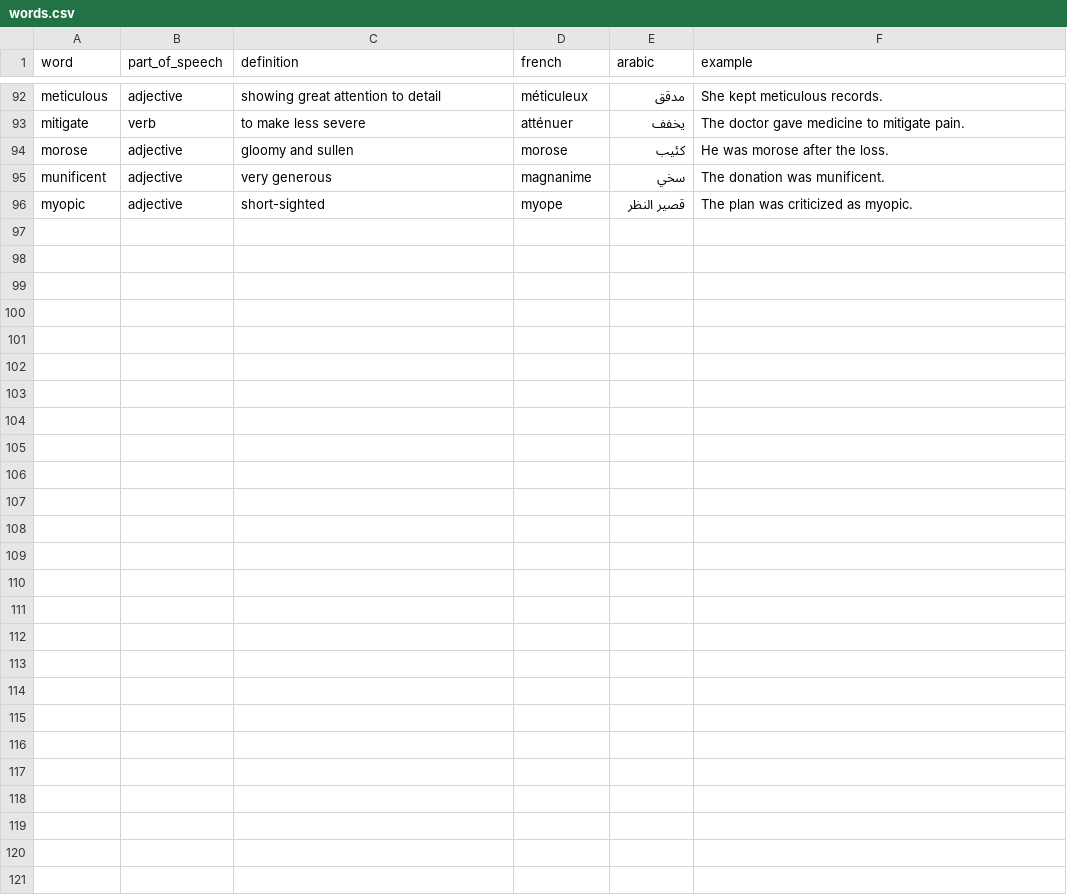
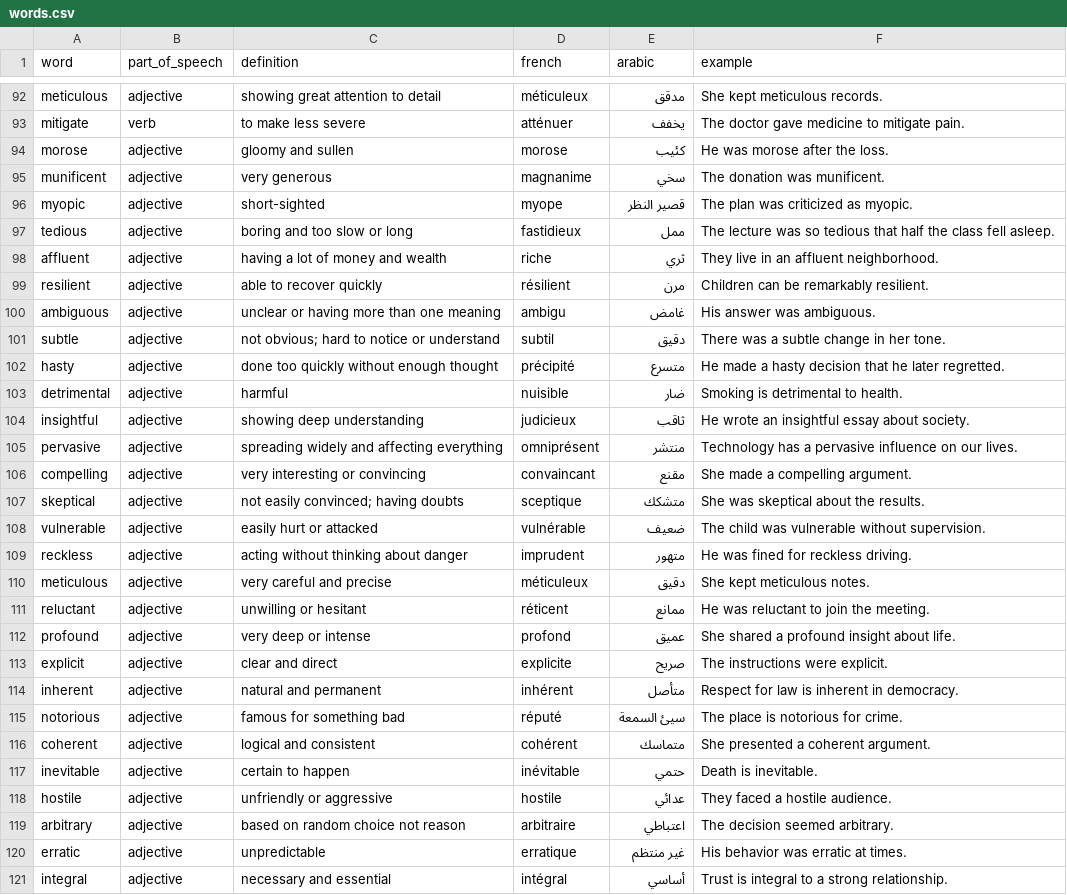
Before and after one commit to saidrim008-ux/CrackVOCAB, a CSV file: words.csv, drawn as a sheet; only a part is shown, gaps mark what is left out; the diff names each change by its address in the sheet, - before the commit and + after, or states it on an @@ line.

Commit message:
Update words.csv

```diff
--- a/words.csv
+++ b/words.csv
+row 97: tedious | adjective | boring and too slow or long | fastidieux | ممل | The lecture was so tedious that half the class fell asleep.
+row 98: affluent | adjective | having a lot of money and wealth | riche | ثري | They live in an affluent neighborhood.
+row 99: resilient | adjective | able to recover quickly | résilient | مرن | Children can be remarkably resilient.
+row 100: ambiguous | adjective | unclear or having more than one meaning | ambigu | غامض | His answer was ambiguous.
+row 101: subtle | adjective | not obvious; hard to notice or understand | subtil | دقيق | There was a subtle change in her tone.
+row 102: hasty | adjective | done too quickly without enough thought | précipité | متسرع | He made a hasty decision that he later regretted.
+row 103: detrimental | adjective | harmful | nuisible | ضار | Smoking is detrimental to health.
+row 104: insightful | adjective | showing deep understanding | judicieux | ثاقب | He wrote an insightful essay about society.
+row 105: pervasive | adjective | spreading widely and affecting everything | omniprésent | منتشر | Technology has a pervasive influence on our lives.
+row 106: compelling | adjective | very interesting or convincing | convaincant | مقنع | She made a compelling argument.
+row 107: skeptical | adjective | not easily convinced; having doubts | sceptique | متشكك | She was skeptical about the results.
+row 108: vulnerable | adjective | easily hurt or attacked | vulnérable | ضعيف | The child was vulnerable without supervision.
+row 109: reckless | adjective | acting without thinking about danger | imprudent | متهور | He was fined for reckless driving.
+row 110: meticulous | adjective | very careful and precise | méticuleux | دقيق | She kept meticulous notes.
+row 111: reluctant | adjective | unwilling or hesitant | réticent | ممانع | He was reluctant to join the meeting.
+row 112: profound | adjective | very deep or intense | profond | عميق | She shared a profound insight about life.
+row 113: explicit | adjective | clear and direct | explicite | صريح | The instructions were explicit.
+row 114: inherent | adjective | natural and permanent | inhérent | متأصل | Respect for law is inherent in democracy.
+row 115: notorious | adjective | famous for something bad | réputé | سيئ السمعة | The place is notorious for crime.
+row 116: coherent | adjective | logical and consistent | cohérent | متماسك | She presented a coherent argument.
+row 117: inevitable | adjective | certain to happen | inévitable | حتمي | Death is inevitable.
+row 118: hostile | adjective | unfriendly or aggressive | hostile | عدائي | They faced a hostile audience.
+row 119: arbitrary | adjective | based on random choice not reason | arbitraire | اعتباطي | The decision seemed arbitrary.
+row 120: erratic | adjective | unpredictable | erratique | غير منتظم | His behavior was erratic at times.
+row 121: integral | adjective | necessary and essential | intégral | أساسي | Trust is integral to a strong relationship.
```
